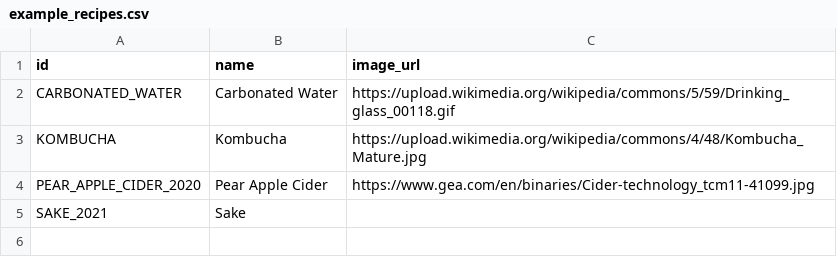
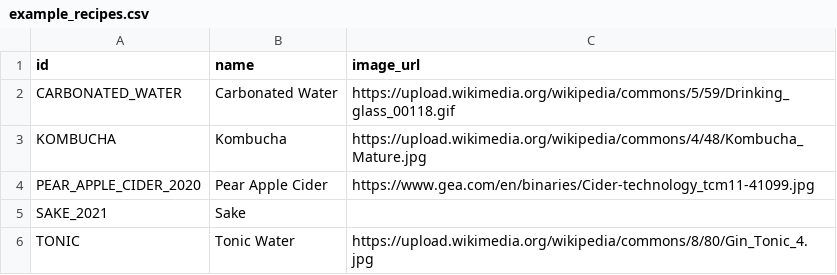
Before and after one commit to hez/brew-dash, a CSV file: notebook/example_recipes.csv, drawn as a sheet.

Commit message:
bump example csvs

```diff
--- a/notebook/example_recipes.csv
+++ b/notebook/example_recipes.csv
@@ -5 +5,2 @@ PEAR_APPLE_CIDER_2020,Pear Apple Cider,https://www.gea.com/en/binaries/Cider-tec
 SAKE_2021,Sake,
+TONIC,Tonic Water,https://upload.wikimedia.org/wikipedia/commons/8/80/Gin_Tonic_4.jpg
```
Also changed, not shown: notebook/example_brew_sessions.csv.
